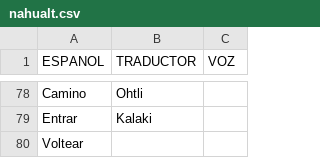
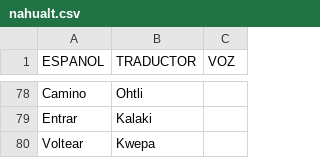
Before and after one commit to aplicacionnaualt-lgtm/diccionario, a CSV file: nahualt.csv, drawn as a sheet; only a part is shown, gaps mark what is left out.

Commit message:
Actualización con BOM UTF-8 para nahuatl - 2026-04-14T20:46:14.788Z

```diff
--- a/nahualt.csv
+++ b/nahualt.csv
@@ -79,2 +79,2 @@ Camino 	Ohtli
 Entrar 	Kalaki	
-Voltear 		
+Voltear 	Kwepa 	
```
